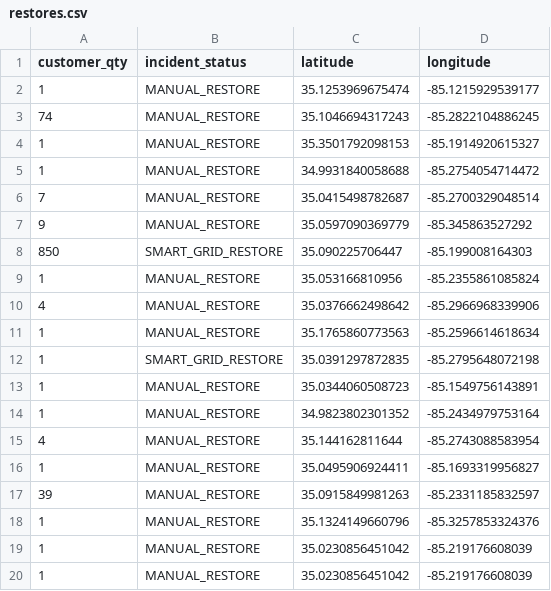
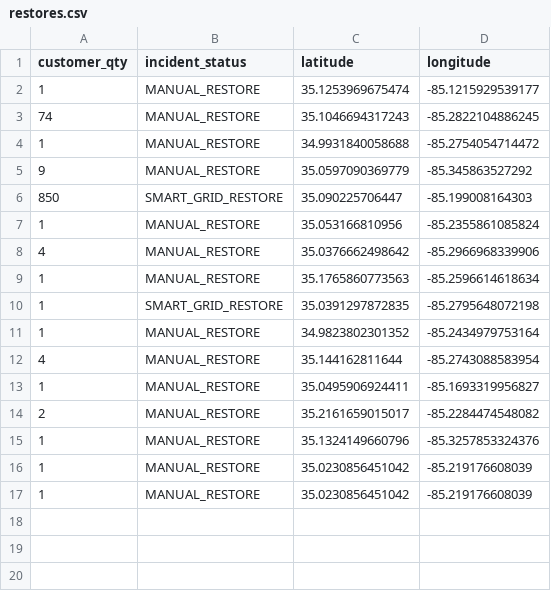
Before and after one commit to officeofperformancemanagement/public-epb-data, a CSV file: restores.csv, drawn as a sheet.

```diff
--- a/restores.csv
+++ b/restores.csv
@@ -3,5 +3,3 @@ customer_qty,incident_status,latitude,longitude
 74,MANUAL_RESTORE,35.1046694317243,-85.2822104886245
-1,MANUAL_RESTORE,35.3501792098153,-85.1914920615327
 1,MANUAL_RESTORE,34.9931840058688,-85.2754054714472
-7,MANUAL_RESTORE,35.0415498782687,-85.2700329048514
 9,MANUAL_RESTORE,35.0597090369779,-85.345863527292
@@ -12,3 +10,2 @@ customer_qty,incident_status,latitude,longitude
 1,SMART_GRID_RESTORE,35.0391297872835,-85.2795648072198
-1,MANUAL_RESTORE,35.0344060508723,-85.1549756143891
 1,MANUAL_RESTORE,34.9823802301352,-85.2434979753164
@@ -16,3 +13,3 @@ customer_qty,incident_status,latitude,longitude
 1,MANUAL_RESTORE,35.0495906924411,-85.1693319956827
-39,MANUAL_RESTORE,35.0915849981263,-85.2331185832597
+2,MANUAL_RESTORE,35.2161659015017,-85.2284474548082
 1,MANUAL_RESTORE,35.1324149660796,-85.3257853324376
```
Also changed, not shown: 3 other files.
